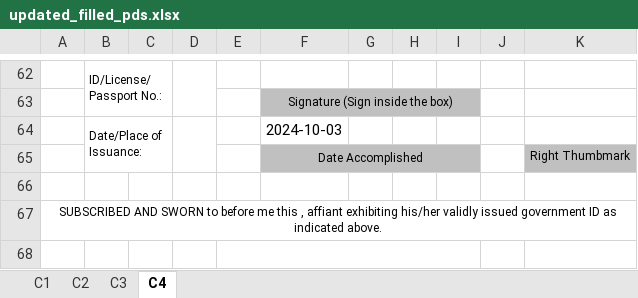
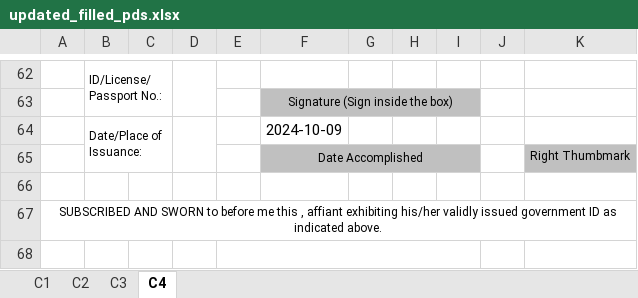
Before and after one commit to PUPT-HRIS/PUPTHRIS, an Excel workbook: backend/temp/updated_filled_pds.xlsx, sheet C4, drawn as a sheet; only a part is shown, gaps mark what is left out; values as stored, in another font and other column widths than the file's, no borders; charts and pictures not drawn; the diff names each change by its address in the sheet, - before the commit and + after, or states it on an @@ line.

```diff
--- a/backend/temp/updated_filled_pds.xlsx (sheet C4)
+++ b/backend/temp/updated_filled_pds.xlsx (sheet C4)
-F64: 2024-10-03
+F64: 2024-10-09
```
Also changed, not shown: sheet C2, sheet C3, sheet C1, 3 other files.
